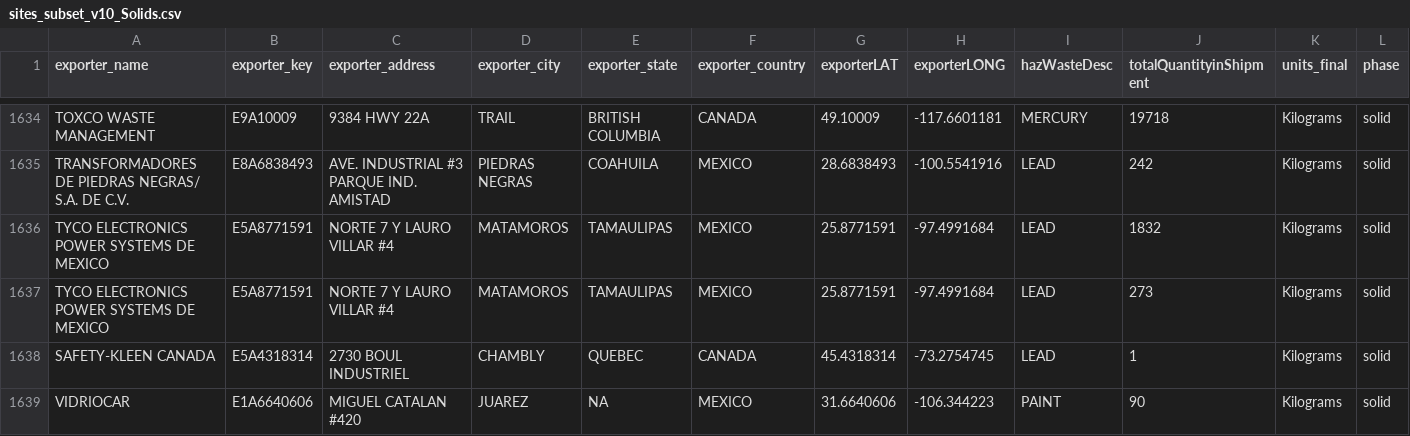
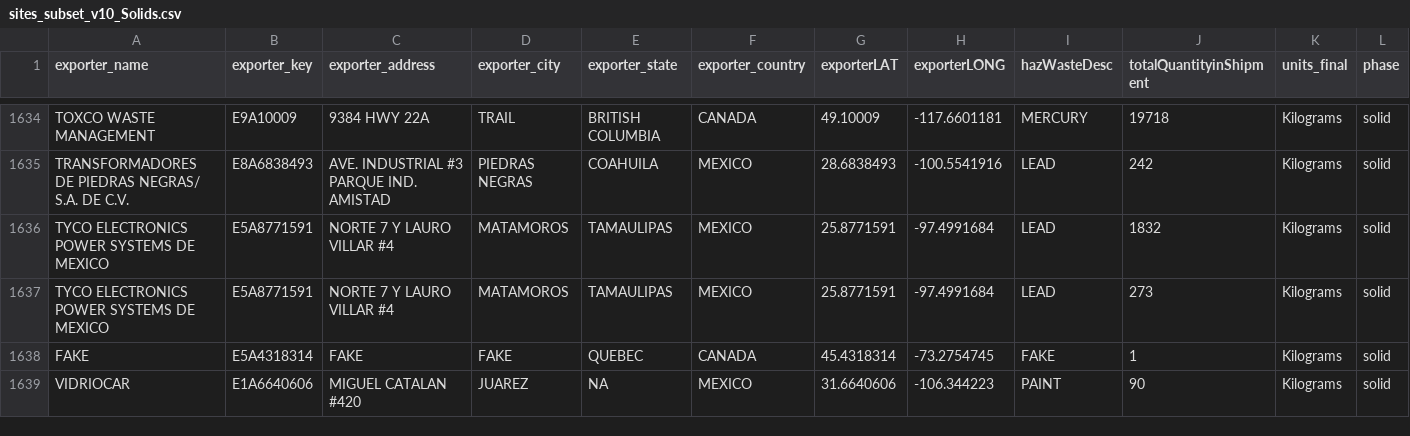
Before and after one commit to hazmatmapper/hazmatmapper.github.io, a CSV file: data/sites_subset_v10_Solids.csv, drawn as a sheet; only a part is shown, gaps mark what is left out; removed rows and columns are numbered as before the commit, all else as after; rows hold the shown columns only; the diff names each change by its address in the sheet, - before the commit and + after, or states it on an @@ line.

```diff
--- a/data/sites_subset_v10_Solids.csv
+++ b/data/sites_subset_v10_Solids.csv
-row 1638: SAFETY-KLEEN CANADA | E5A4318314 | 2730 BOUL INDUSTRIEL | CHAMBLY | QUEBEC | CANADA | 45.4318314 | -73.2754745 | LEAD | 1 | Kilograms | solid
+row 1638: FAKE | E5A4318314 | FAKE | FAKE | QUEBEC | CANADA | 45.4318314 | -73.2754745 | FAKE | 1 | Kilograms | solid
```
Also changed, not shown: 1 other file.
